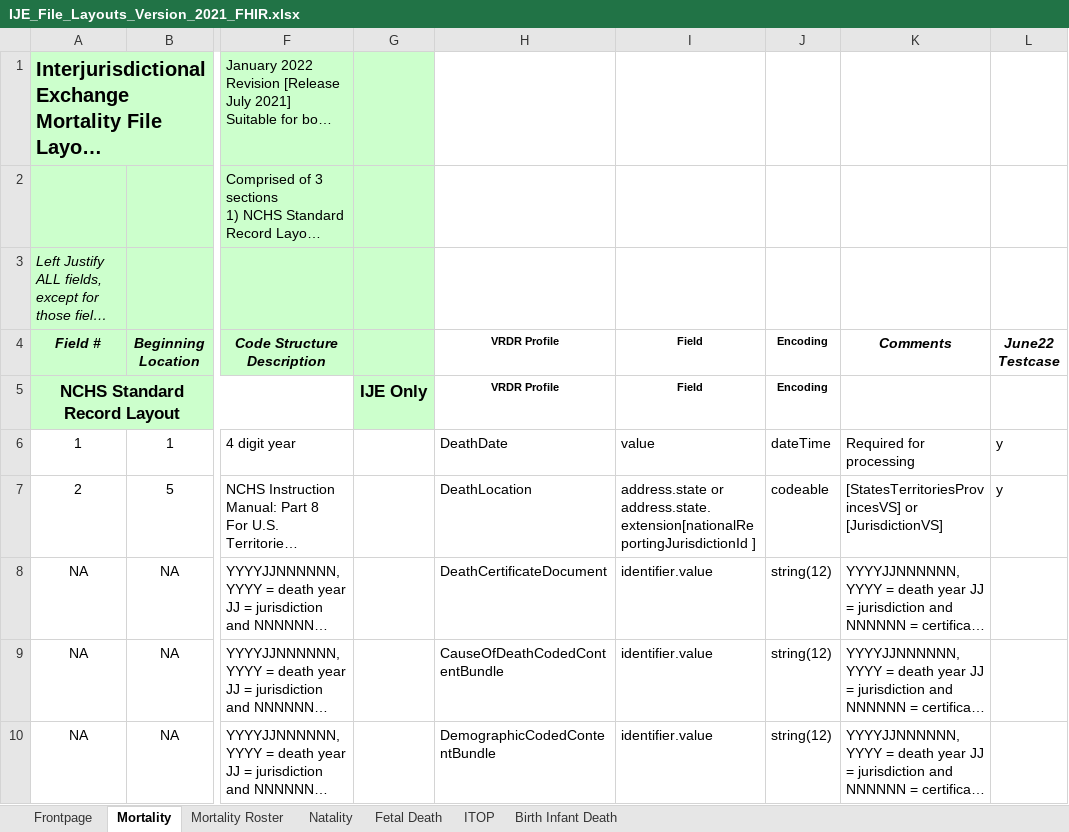
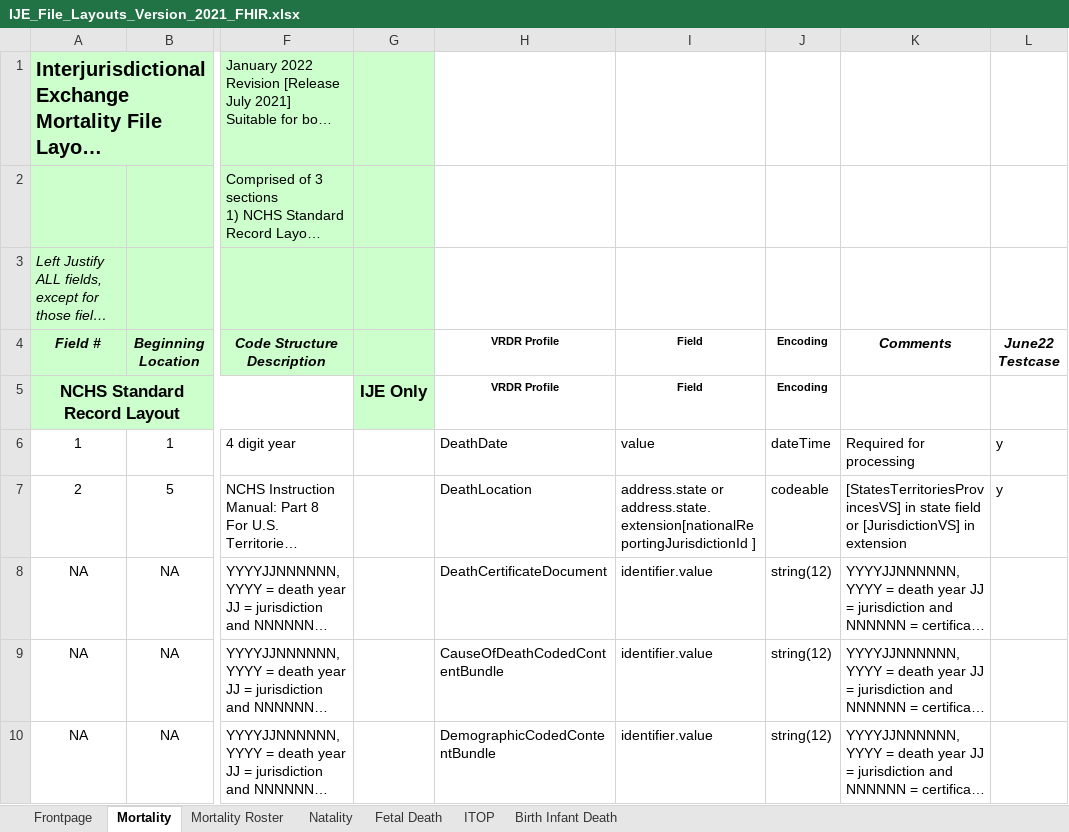
Before and after one commit to HL7/vrdr, an Excel workbook: input/images/IJE_File_Layouts_Version_2021_FHIR.xlsx, sheet Mortality, drawn as a sheet; only a part is shown, gaps mark what is left out; long unchanged cells end in …; values as stored, in another font and other column widths than the file's, no borders; the diff covers the shown part only; the diff names each change by its address in the sheet, - before the commit and + after, or states it on an @@ line.

```diff
--- a/input/images/IJE_File_Layouts_Version_2021_FHIR.xlsx (sheet Mortality)
+++ b/input/images/IJE_File_Layouts_Version_2021_FHIR.xlsx (sheet Mortality)
-K7 (Comments): [StatesTerritoriesProvincesVS] or [JurisdictionVS]
+K7 (Comments): [StatesTerritoriesProvincesVS] in state field or [JurisdictionVS] in extension
```
Also changed, not shown: 5 edited cells elsewhere in this sheet, 5 other files.
